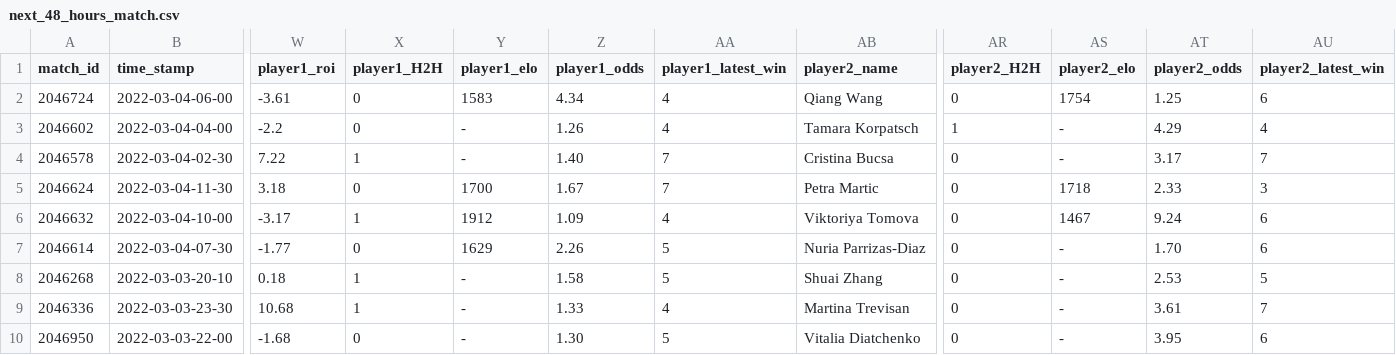
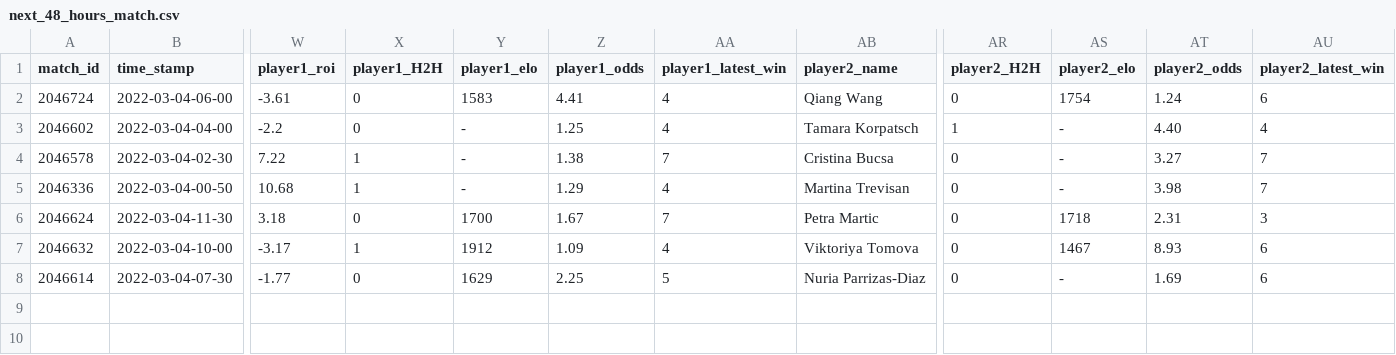
Before and after one commit to ebijun1007/tennis_major_tour_scraper, a CSV file: data/next_48_hours_match.csv, drawn as a sheet; only a part is shown, gaps mark what is left out; removed rows and columns are numbered as before the commit, all else as after; rows hold the shown columns only; the diff names each change by its address in the sheet, - before the commit and + after, or states it on an @@ line.

Commit message:
Update Match Schedules

```diff
--- a/data/next_48_hours_match.csv
+++ b/data/next_48_hours_match.csv
-Z2 (player1_odds): 4.34
+Z2 (player1_odds): 4.41
-AT2 (player2_odds): 1.25
+AT2 (player2_odds): 1.24
-Z3 (player1_odds): 1.26
+Z3 (player1_odds): 1.25
-AT3 (player2_odds): 4.29
+AT3 (player2_odds): 4.40
-Z4 (player1_odds): 1.40
+Z4 (player1_odds): 1.38
-AT4 (player2_odds): 3.17
+AT4 (player2_odds): 3.27
+row 5: 2046336 | 2022-03-04-00-50 | 10.68 | 1 | - | 1.29 | 4 | Martina Trevisan | 0 | - | 3.98 | 7
-AT6 (player2_odds): 2.33
+AT6 (player2_odds): 2.31
-AT7 (player2_odds): 9.24
+AT7 (player2_odds): 8.93
-Z8 (player1_odds): 2.26
+Z8 (player1_odds): 2.25
-AT8 (player2_odds): 1.70
+AT8 (player2_odds): 1.69
-row 8: 2046268 | 2022-03-03-20-10 | 0.18 | 1 | - | 1.58 | 5 | Shuai Zhang | 0 | - | 2.53 | 5
-row 9: 2046336 | 2022-03-03-23-30 | 10.68 | 1 | - | 1.33 | 4 | Martina Trevisan | 0 | - | 3.61 | 7
-row 10: 2046950 | 2022-03-03-22-00 | -1.68 | 0 | - | 1.30 | 5 | Vitalia Diatchenko | 0 | - | 3.95 | 6
```
Also changed, not shown: merged.csv, wta.csv, 8 other files.
